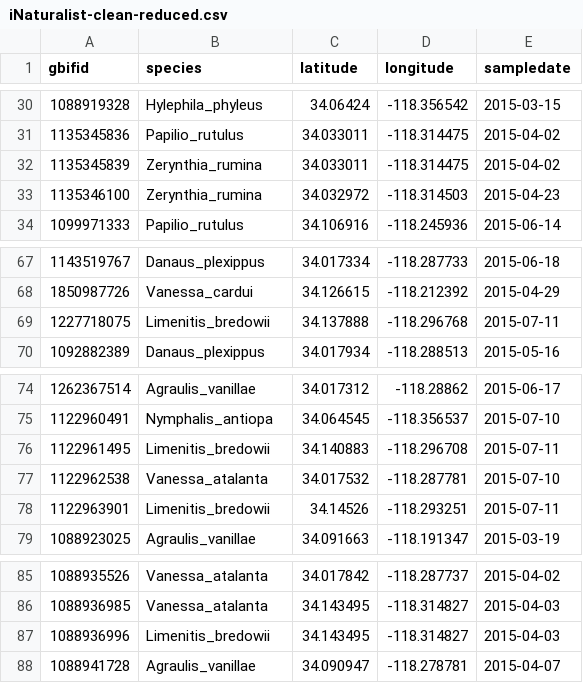
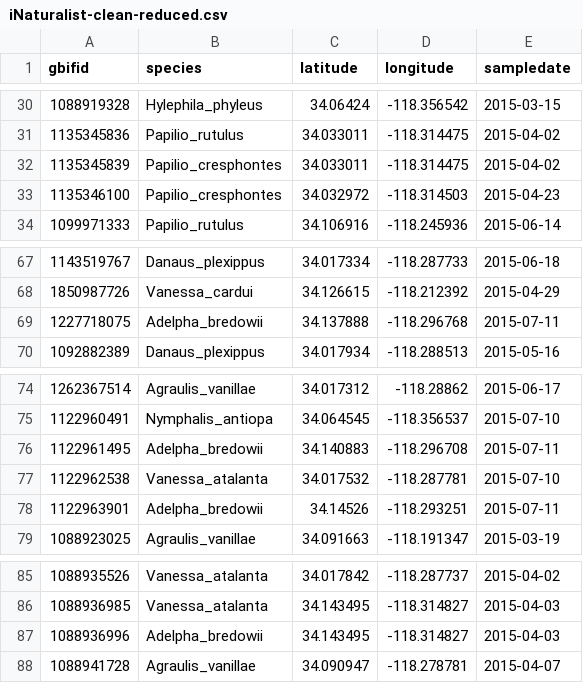
Before and after one commit to jcoliver/bioscan, a CSV file: data/iNaturalist-clean-reduced.csv, drawn as a sheet; only a part is shown, gaps mark what is left out.

Commit message:
Fix Zerynthia issue and update tables

```diff
--- a/data/iNaturalist-clean-reduced.csv
+++ b/data/iNaturalist-clean-reduced.csv
@@ -31,4 +31,4 @@
 1135345836,"Papilio_rutulus",34.033011,-118.314475,"2015-04-02"
-1135345839,"Zerynthia_rumina",34.033011,-118.314475,"2015-04-02"
-1135346100,"Zerynthia_rumina",34.032972,-118.314503,"2015-04-23"
+1135345839,"Papilio_cresphontes",34.033011,-118.314475,"2015-04-02"
+1135346100,"Papilio_cresphontes",34.032972,-118.314503,"2015-04-23"
 1099971333,"Papilio_rutulus",34.106916,-118.245936,"2015-06-14"
@@ -68,3 +68,3 @@
 1850987726,"Vanessa_cardui",34.126615,-118.212392,"2015-04-29"
-1227718075,"Limenitis_bredowii",34.137888,-118.296768,"2015-07-11"
+1227718075,"Adelpha_bredowii",34.137888,-118.296768,"2015-07-11"
 1092882389,"Danaus_plexippus",34.017934,-118.288513,"2015-05-16"
@@ -75,5 +75,5 @@
 1122960491,"Nymphalis_antiopa",34.064545,-118.356537,"2015-07-10"
-1122961495,"Limenitis_bredowii",34.140883,-118.296708,"2015-07-11"
+1122961495,"Adelpha_bredowii",34.140883,-118.296708,"2015-07-11"
 1122962538,"Vanessa_atalanta",34.017532,-118.287781,"2015-07-10"
-1122963901,"Limenitis_bredowii",34.14526,-118.293251,"2015-07-11"
+1122963901,"Adelpha_bredowii",34.14526,-118.293251,"2015-07-11"
 1088923025,"Agraulis_vanillae",34.091663,-118.191347,"2015-03-19"
@@ -86,3 +86,3 @@
 1088936985,"Vanessa_atalanta",34.143495,-118.314827,"2015-04-03"
-1088936996,"Limenitis_bredowii",34.143495,-118.314827,"2015-04-03"
+1088936996,"Adelpha_bredowii",34.143495,-118.314827,"2015-04-03"
 1088941728,"Agraulis_vanillae",34.090947,-118.278781,"2015-04-07"
```
Also changed, not shown: 6 other files.
